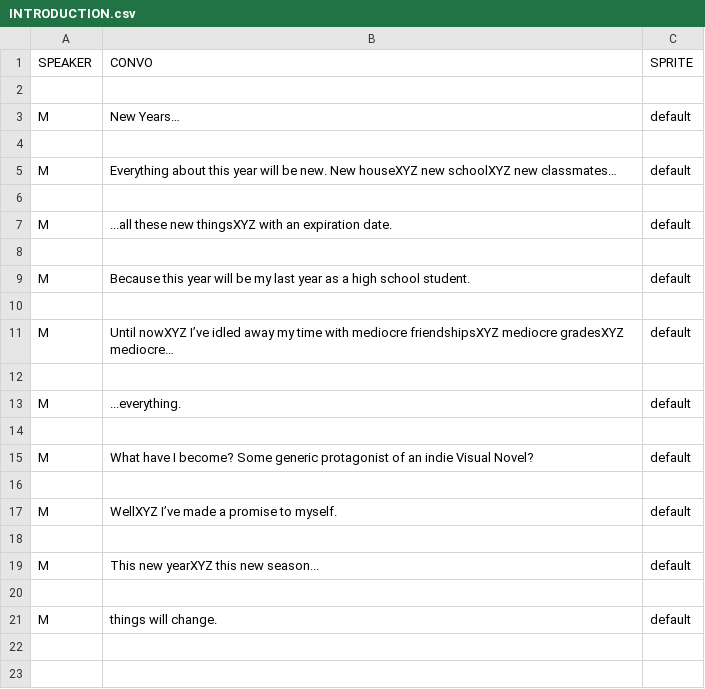
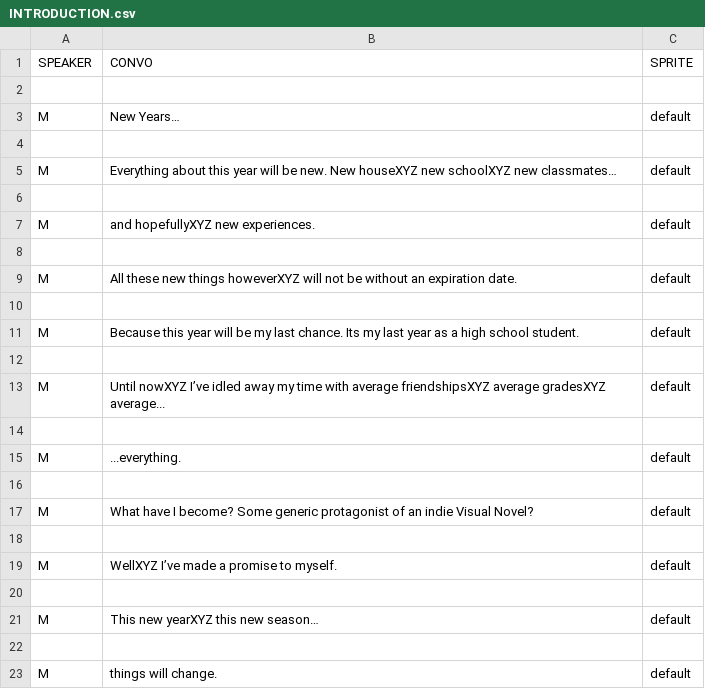
Before and after one commit to eggshelly/ics161FinalProj-Cardinal-Sin, a CSV file: ics161FinalProj/Assets/Resources/INTRODUCTION.csv, drawn as a sheet.

```diff
--- a/ics161FinalProj/Assets/Resources/INTRODUCTION.csv
+++ b/ics161FinalProj/Assets/Resources/INTRODUCTION.csv
@@ -6,7 +6,9 @@ M,Everything about this year will be new. New houseXYZ new schoolXYZ new classma
 ,,
-M,...all these new thingsXYZ with an expiration date.,default
+M,and hopefullyXYZ new experiences.,default
 ,,
-M,Because this year will be my last year as a high school student.,default
+M,All these new things howeverXYZ will not be without an expiration date.,default
 ,,
-M,Until nowXYZ I’ve idled away my time with mediocre friendshipsXYZ mediocre gradesXYZ mediocre…,default
+M,Because this year will be my last chance. Its my last year as a high school student.,default
+,,
+M,Until nowXYZ I’ve idled away my time with average friendshipsXYZ average gradesXYZ average...,default
 ,,
@@ -18,3 +20,3 @@ M,WellXYZ I’ve made a promise to myself.,default
 ,,
-M,This new yearXYZ this new season...,default
+M,This new yearXYZ this new season…,default
 ,,
```
Also changed, not shown: 25 other files.
